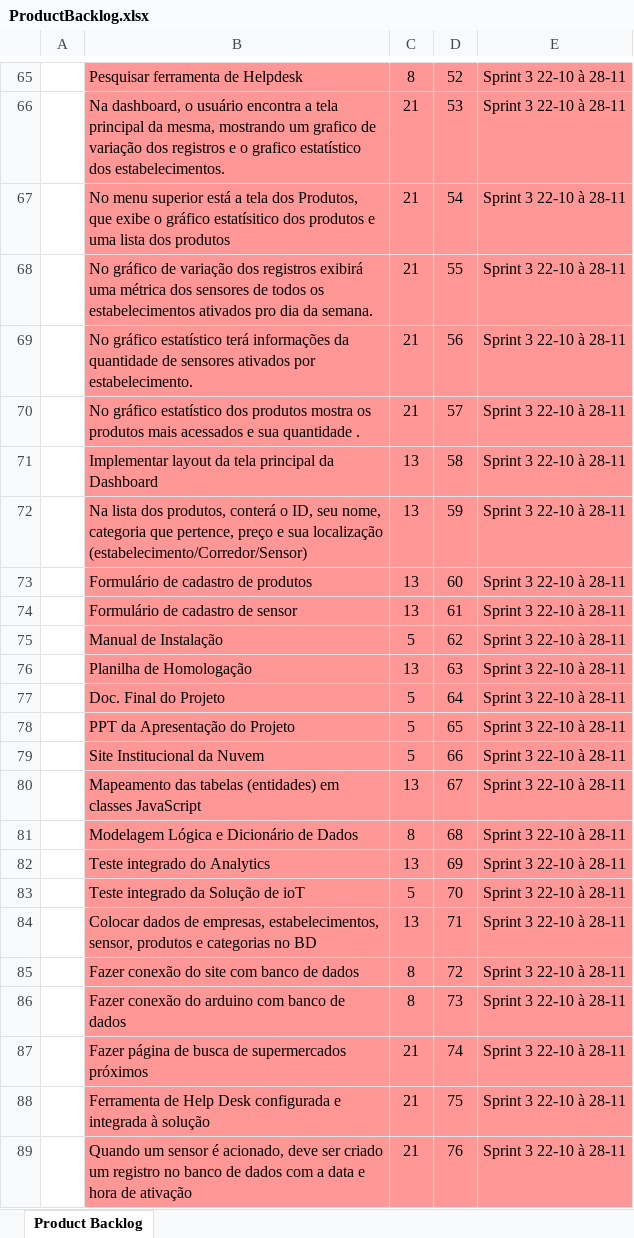
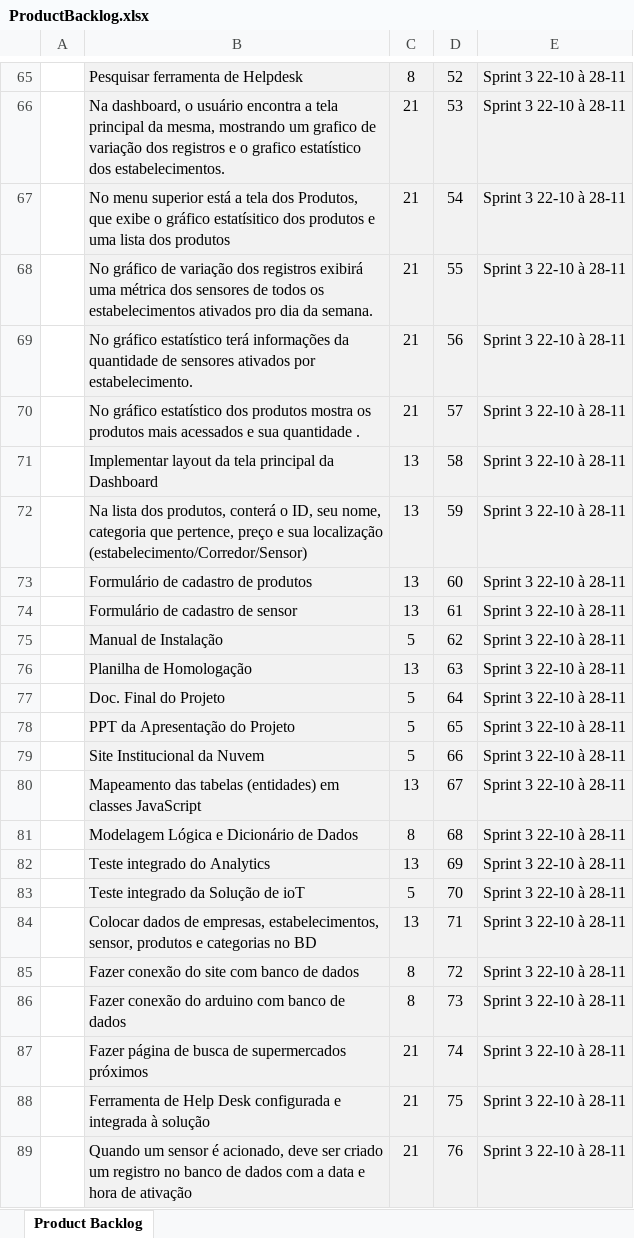
Before and after one commit to BandTec/blind-market, an Excel workbook: documentacao/ProductBacklog.xlsx, sheet Product Backlog, drawn as a sheet; only a part is shown, gaps mark what is left out; values as stored, in another font and other column widths than the file's, no borders; the diff covers the shown part only; the diff names each change by its address in the sheet, - before the commit and + after, or states it on an @@ line.

```diff
--- a/documentacao/ProductBacklog.xlsx (sheet Product Backlog)
+++ b/documentacao/ProductBacklog.xlsx (sheet Product Backlog)
-B65:E89 fill: #FF9797
+B65:E89 fill: #F2F2F2
```
Also changed, not shown: cell formats elsewhere in this sheet, documentacao/Dicionário de Dados.xlsx, documentacao/Planilha de Riscos do Projeto.xlsx, 1 other file.
